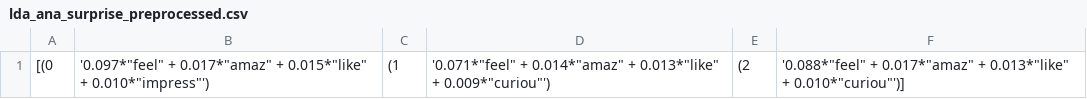
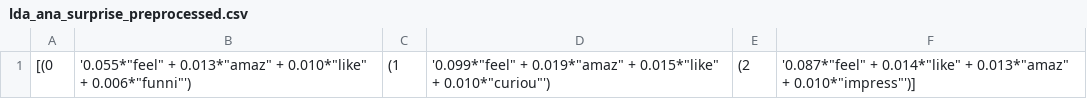
Before and after one commit to Franziska-wq/KaggleEmotions, a CSV file: results/lda/lda_ana_surprise_preprocessed.csv, drawn as a sheet.

```diff
--- a/results/lda/lda_ana_surprise_preprocessed.csv
+++ b/results/lda/lda_ana_surprise_preprocessed.csv
@@ -1 +1 @@
-[(0, '0.097*"feel" + 0.017*"amaz" + 0.015*"like" + 0.010*"impress"'), (1, '0.071*"feel" + 0.014*"amaz" + 0.013*"like" + 0.009*"curiou"'), (2, '0.088*"feel" + 0.017*"amaz" + 0.013*"like" + 0.010*"curiou"')]
+[(0, '0.055*"feel" + 0.013*"amaz" + 0.010*"like" + 0.006*"funni"'), (1, '0.099*"feel" + 0.019*"amaz" + 0.015*"like" + 0.010*"curiou"'), (2, '0.087*"feel" + 0.014*"like" + 0.013*"amaz" + 0.010*"impress"')]
```
Also changed, not shown: categories/val_preprocessed.csv, report/classification_report.csv, 17 other files.
